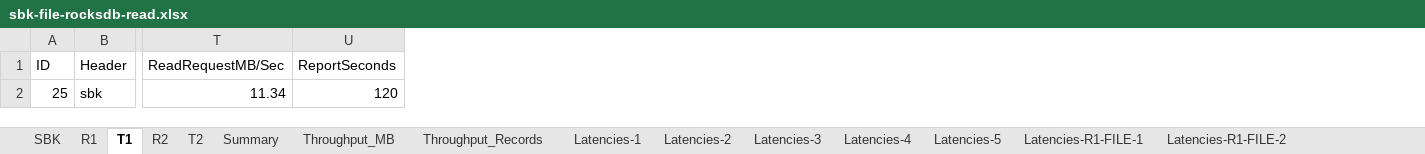
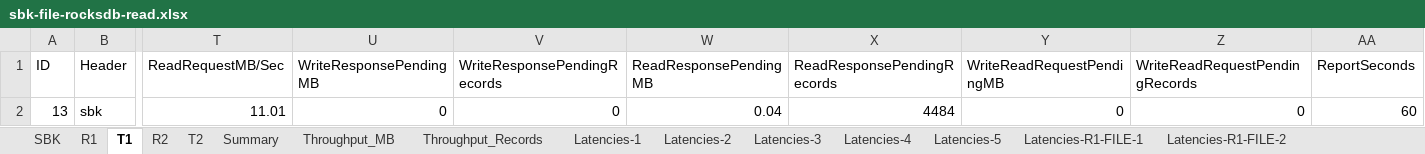
Before and after one commit to kmgowda/SBK, an Excel workbook: samples/charts/sbk-file-rocksdb-read.xlsx, sheet T1, drawn as a sheet; only a part is shown, gaps mark what is left out; values as stored, in another font and other column widths than the file's, no borders; removed rows and columns are numbered as before the commit, all else as after; rows hold the shown columns only; the diff names each change by its address in the sheet, - before the commit and + after, or states it on an @@ line.

```diff
--- a/samples/charts/sbk-file-rocksdb-read.xlsx (sheet T1)
+++ b/samples/charts/sbk-file-rocksdb-read.xlsx (sheet T1)
+column U (WriteResponsePendingMB), empty
+column V (WriteResponsePendingRecords), empty
+column W (ReadResponsePendingMB), empty
+column X (ReadResponsePendingRecords), empty
+column Y (WriteReadRequestPendingMB), empty
+column Z (WriteReadRequestPendingRecords), empty
-row 2: 25 | sbk | 11.34 | 120
+row 2: 13 | sbk | 11.01 | 0 | 0 | 0.04 | 4484 | 0 | 0 | 60
```
Also changed, not shown: sheet R1, sheet R2, sheet T2, sheet Summary, other sheet tabs, charts or pictures, 2 other files.
